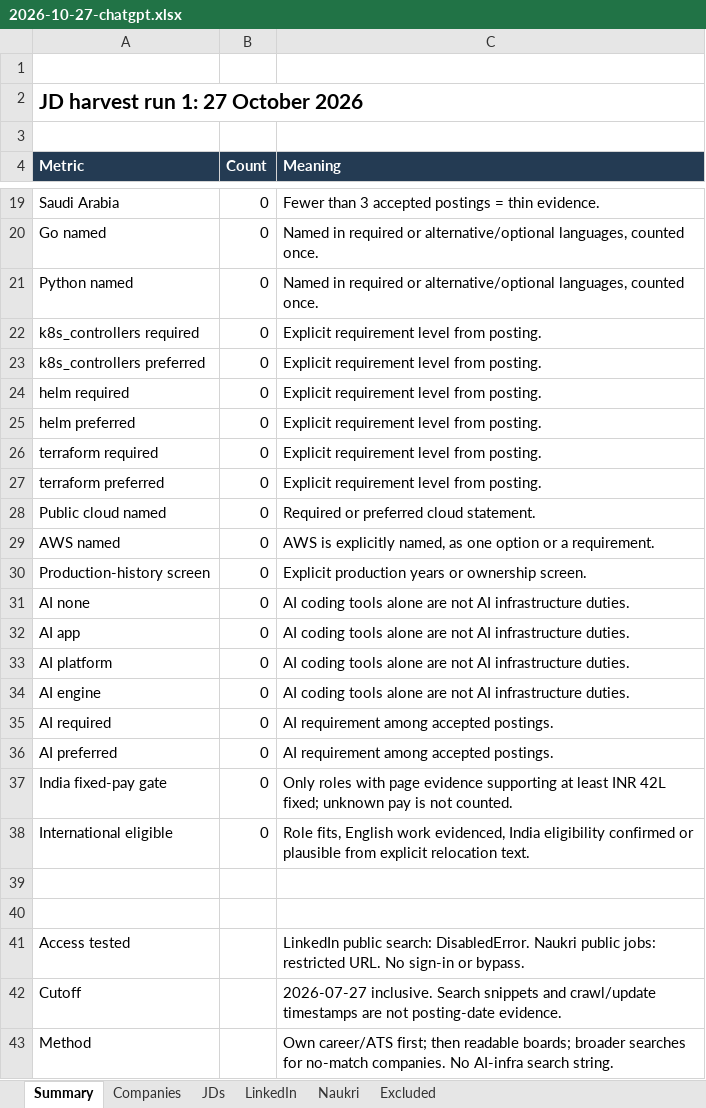
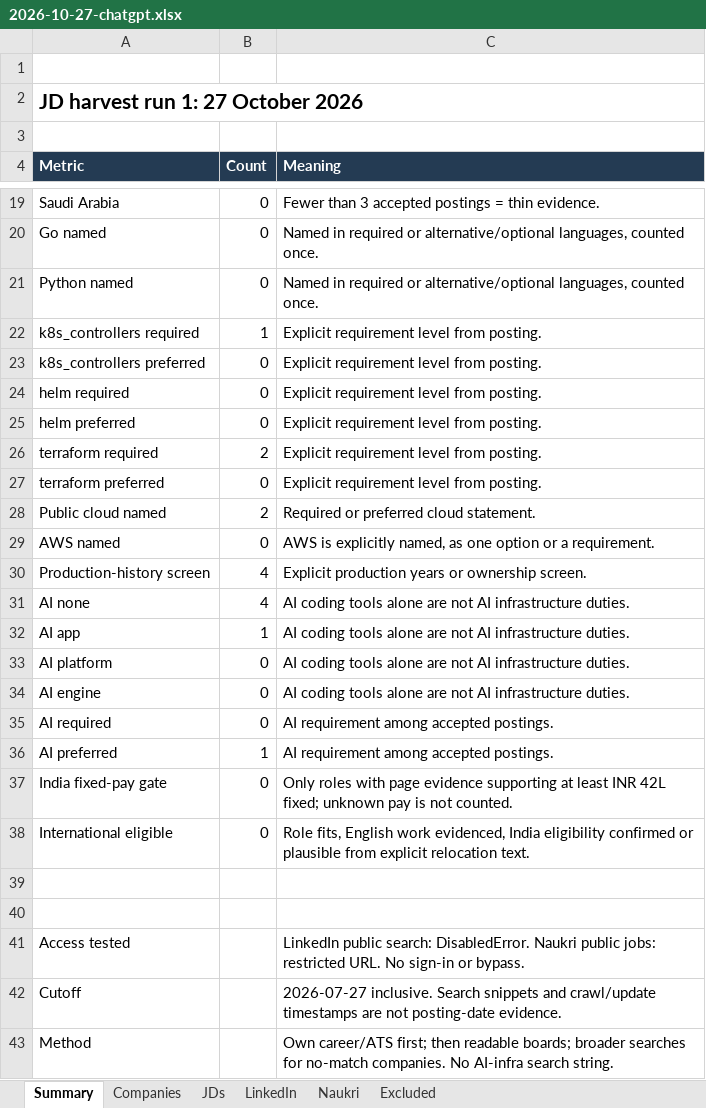
Before and after one commit to omieee/docs, an Excel workbook: chatgpt/harvest/2026-10-27-chatgpt.xlsx, sheet Summary, drawn as a sheet; only a part is shown, gaps mark what is left out; values as stored, in another font and other column widths than the file's, no borders; the diff covers the shown part only; the diff names each change by its address in the sheet, - before the commit and + after, or states it on an @@ line.

```diff
--- a/chatgpt/harvest/2026-10-27-chatgpt.xlsx (sheet Summary)
+++ b/chatgpt/harvest/2026-10-27-chatgpt.xlsx (sheet Summary)
-B22 (Count): 0
+B22 (Count): 1
-B26 (Count): 0
+B26 (Count): 2
-B28 (Count): 0
+B28 (Count): 2
-B30:B31 (Count): 0
+B30:B31 (Count): 4
-B32 (Count): 0
+B32 (Count): 1
-B36 (Count): 0
+B36 (Count): 1
```
Also changed, not shown: 7 edited cells elsewhere in this sheet, sheet JDs, sheet Companies, sheet Excluded, 2 other files.
